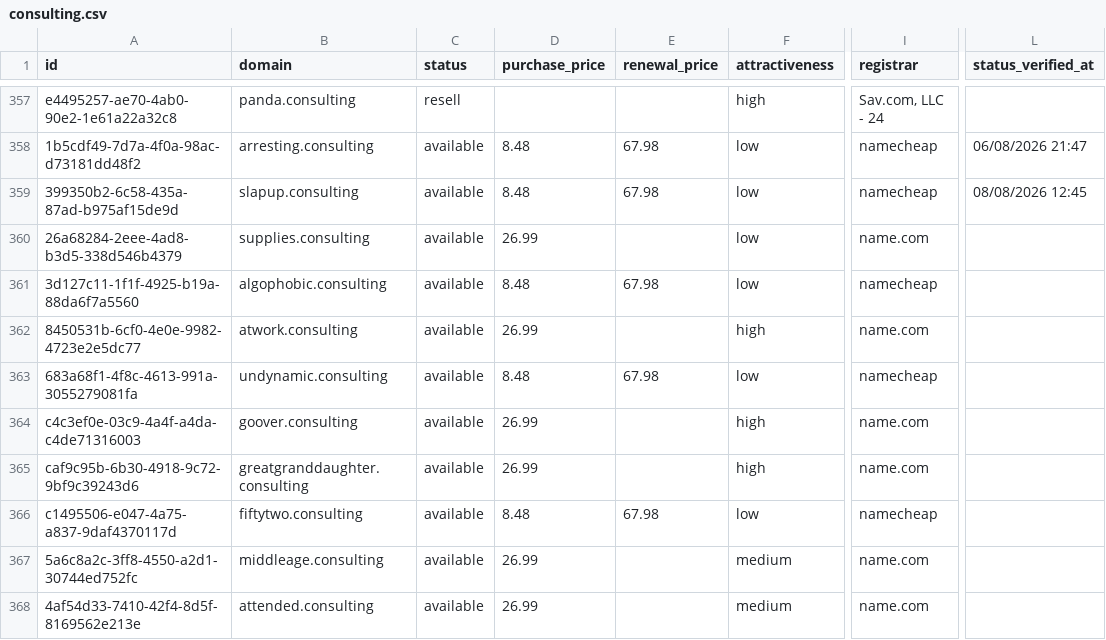
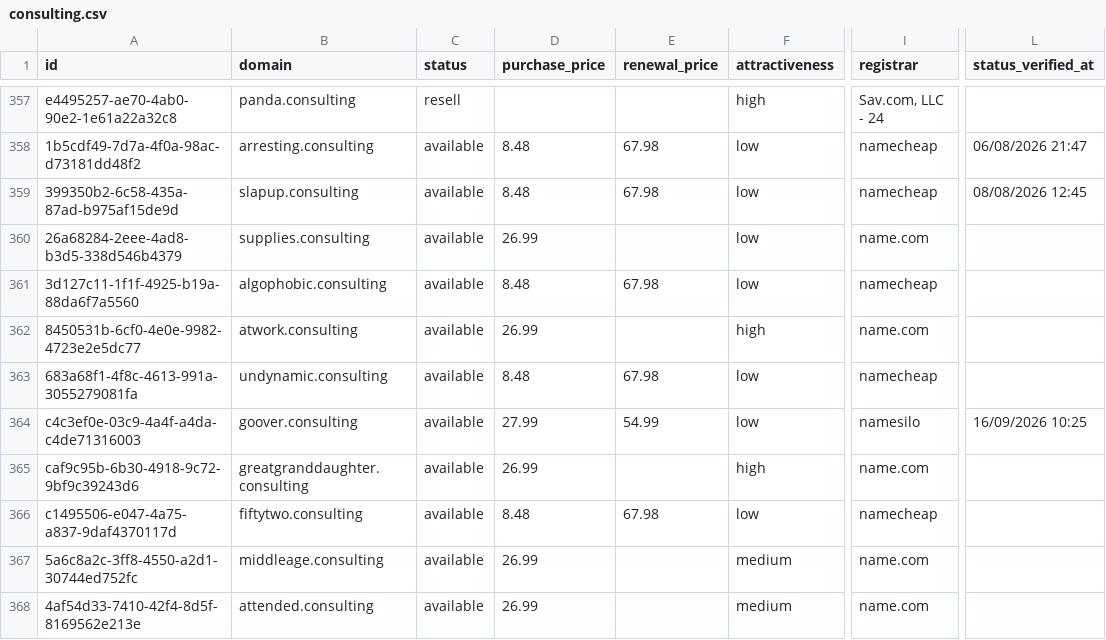
Before and after one commit to UniqueDomains/consulting-oneword-domains, a CSV file: consulting.csv, drawn as a sheet; only a part is shown, gaps mark what is left out; the diff names each change by its address in the sheet, - before the commit and + after, or states it on an @@ line.

Commit message:
Domains update

```diff
--- a/consulting.csv
+++ b/consulting.csv
-D364 (purchase_price): 26.99
+D364 (purchase_price): 27.99
-E364 (renewal_price): (empty)
+E364 (renewal_price): 54.99
-F364 (attractiveness): high
+F364 (attractiveness): low
-I364 (registrar): name.com
+I364 (registrar): namesilo
-L364 (status_verified_at): (empty)
+L364 (status_verified_at): 16/09/2026 10:25
```
Also changed, not shown: 4 other files.
